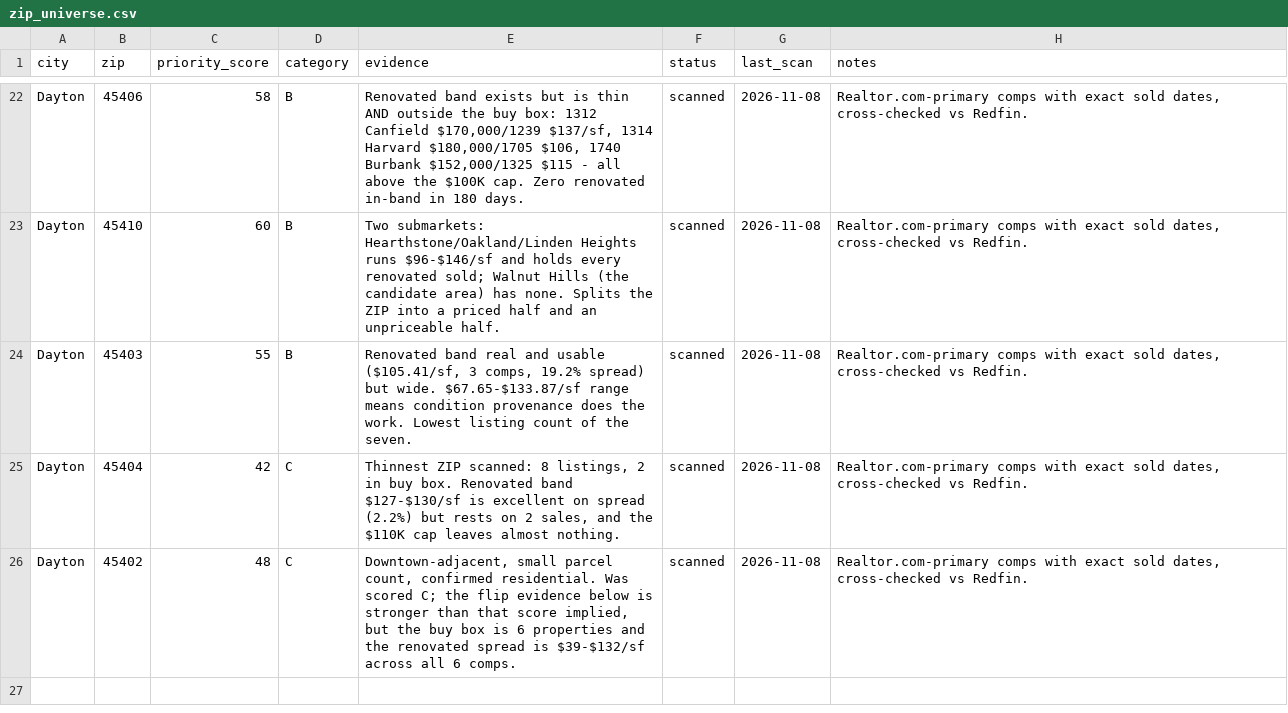
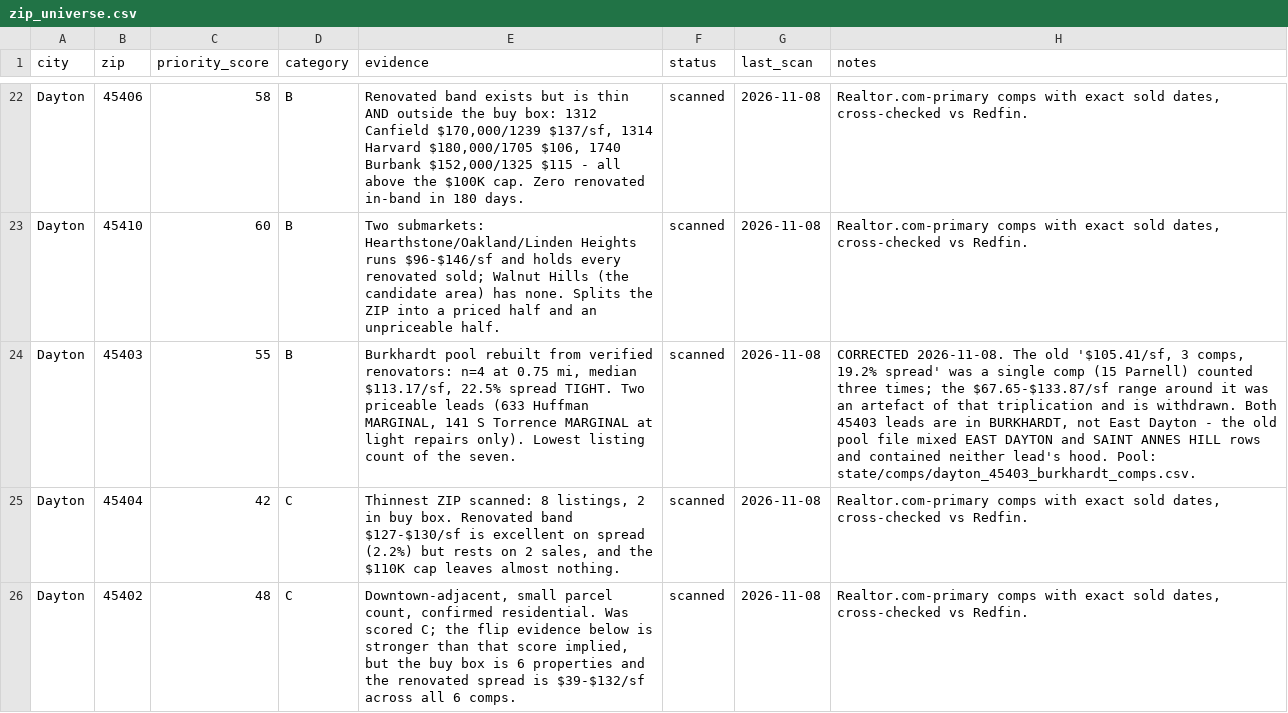
Before and after one commit to chidubemchinedu8-code/wholesale-realestate, a CSV file: assets/zip_universe.csv, drawn as a sheet; only a part is shown, gaps mark what is left out; the diff names each change by its address in the sheet, - before the commit and + after, or states it on an @@ line.

```diff
--- a/assets/zip_universe.csv
+++ b/assets/zip_universe.csv
-E24 (evidence): Renovated band real and usable ($105.41/sf, 3 comps, 19.2% spread) but wide. $67.65-$133.87/sf range means condition provenance does the work. Lowest listing…
+E24 (evidence): Burkhardt pool rebuilt from verified renovators: n=4 at 0.75 mi, median $113.17/sf, 22.5% spread TIGHT. Two priceable leads (633 Huffman MARGINAL, 141 S Torrence MARGINAL at light repairs only). Lowest listing…
-H24 (notes): Realtor.com-primary comps with exact sold dates, cross-checked vs Redfin.
+H24 (notes): CORRECTED 2026-11-08. The old '$105.41/sf, 3 comps, 19.2% spread' was a single comp (15 Parnell) counted three times; the $67.65-$133.87/sf range around it was an artefact of that triplication and is withdrawn. Both 45403 leads are in BURKHARDT, not East Dayton - the old pool file mixed EAST DAYTON and SAINT ANNES HILL rows and contained neither lead's hood. Pool: state/comps/dayton_45403_burkhardt_comps.csv.
```
Also changed, not shown: state/comps/dayton_45405_northriverdale_comps.csv, state/comps/dayton_45405_santaclara_comps.csv, 4 other files.
